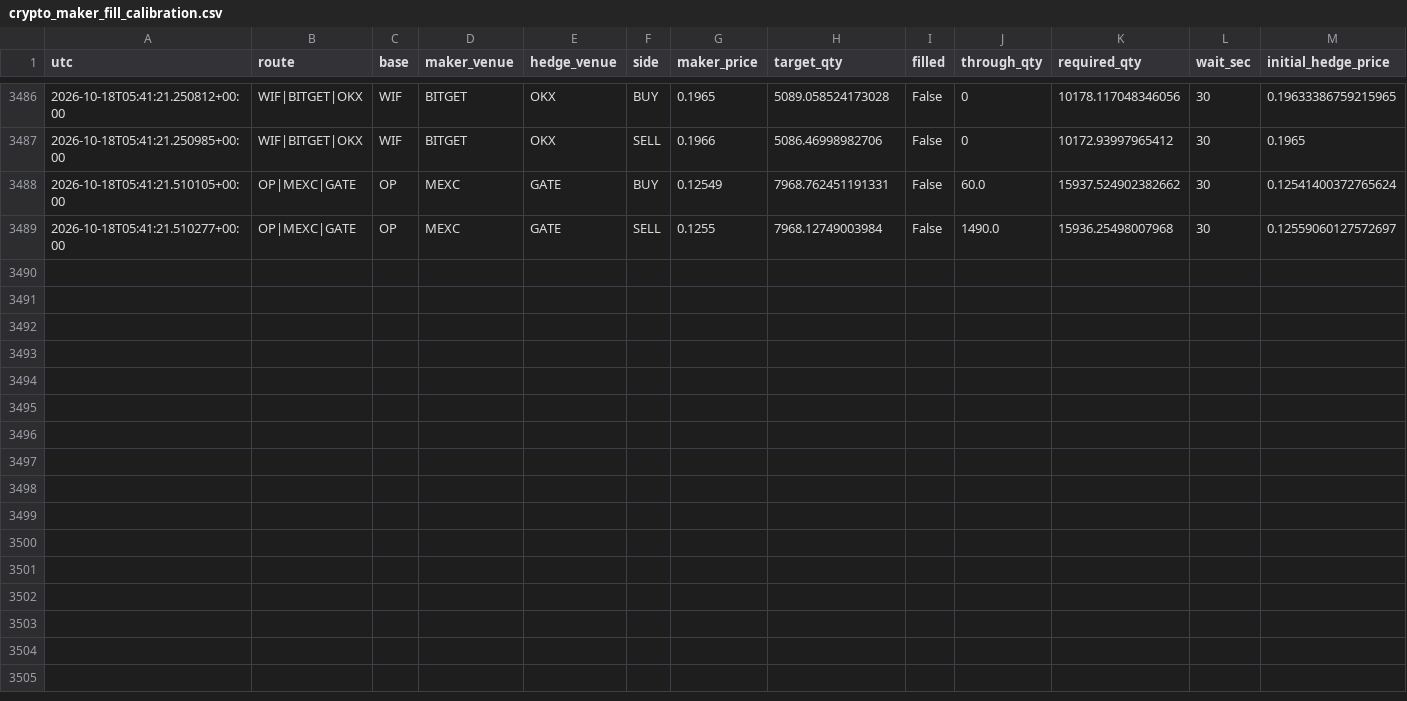
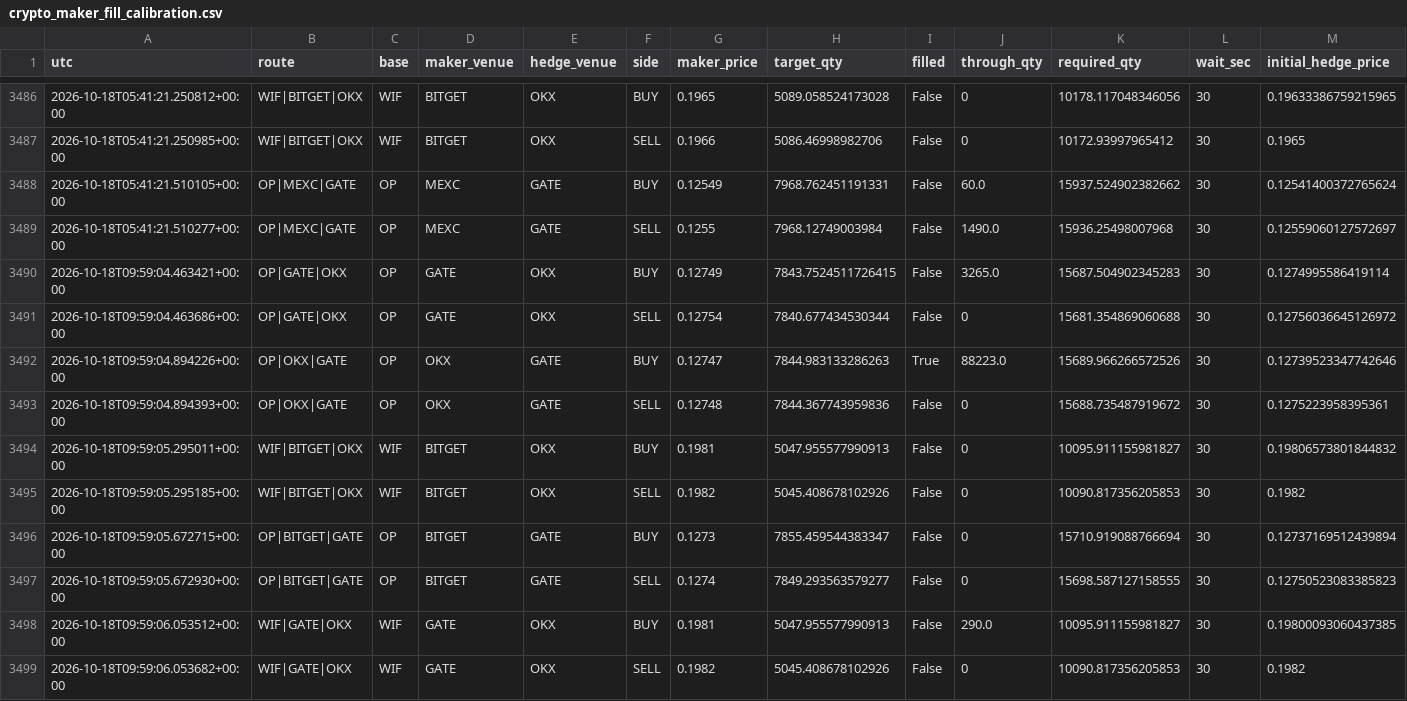
Before and after one commit to actforfoto-rgb/ETRN, a CSV file: NORM_LAB/ARBITRAGE_RADAR/production/event_state/crypto_maker_fill_calibration.csv, drawn as a sheet; only a part is shown, gaps mark what is left out; rows hold the shown columns only; the diff names each change by its address in the sheet, - before the commit and + after, or states it on an @@ line.

```diff
--- a/NORM_LAB/ARBITRAGE_RADAR/production/event_state/crypto_maker_fill_calibration.csv
+++ b/NORM_LAB/ARBITRAGE_RADAR/production/event_state/crypto_maker_fill_calibration.csv
+row 3490: 2026-10-18T09:59:04.463421+00:00 | OP|GATE|OKX | OP | GATE | OKX | BUY | 0.12749 | 7843.7524511726415 | False | 3265.0 | 15687.504902345283 | 30 | 0.1274995586419114
+row 3491: 2026-10-18T09:59:04.463686+00:00 | OP|GATE|OKX | OP | GATE | OKX | SELL | 0.12754 | 7840.677434530344 | False | 0 | 15681.354869060688 | 30 | 0.12756036645126972
+row 3492: 2026-10-18T09:59:04.894226+00:00 | OP|OKX|GATE | OP | OKX | GATE | BUY | 0.12747 | 7844.983133286263 | True | 88223.0 | 15689.966266572526 | 30 | 0.12739523347742646
+row 3493: 2026-10-18T09:59:04.894393+00:00 | OP|OKX|GATE | OP | OKX | GATE | SELL | 0.12748 | 7844.367743959836 | False | 0 | 15688.735487919672 | 30 | 0.1275223958395361
+row 3494: 2026-10-18T09:59:05.295011+00:00 | WIF|BITGET|OKX | WIF | BITGET | OKX | BUY | 0.1981 | 5047.955577990913 | False | 0 | 10095.911155981827 | 30 | 0.19806573801844832
+row 3495: 2026-10-18T09:59:05.295185+00:00 | WIF|BITGET|OKX | WIF | BITGET | OKX | SELL | 0.1982 | 5045.408678102926 | False | 0 | 10090.817356205853 | 30 | 0.1982
+row 3496: 2026-10-18T09:59:05.672715+00:00 | OP|BITGET|GATE | OP | BITGET | GATE | BUY | 0.1273 | 7855.459544383347 | False | 0 | 15710.919088766694 | 30 | 0.12737169512439894
+row 3497: 2026-10-18T09:59:05.672930+00:00 | OP|BITGET|GATE | OP | BITGET | GATE | SELL | 0.1274 | 7849.293563579277 | False | 0 | 15698.587127158555 | 30 | 0.12750523083385823
+row 3498: 2026-10-18T09:59:06.053512+00:00 | WIF|GATE|OKX | WIF | GATE | OKX | BUY | 0.1981 | 5047.955577990913 | False | 290.0 | 10095.911155981827 | 30 | 0.19800093060437385
+row 3499: 2026-10-18T09:59:06.053682+00:00 | WIF|GATE|OKX | WIF | GATE | OKX | SELL | 0.1982 | 5045.408678102926 | False | 0 | 10090.817356205853 | 30 | 0.1982
```
Also changed, not shown: 9 other files.
